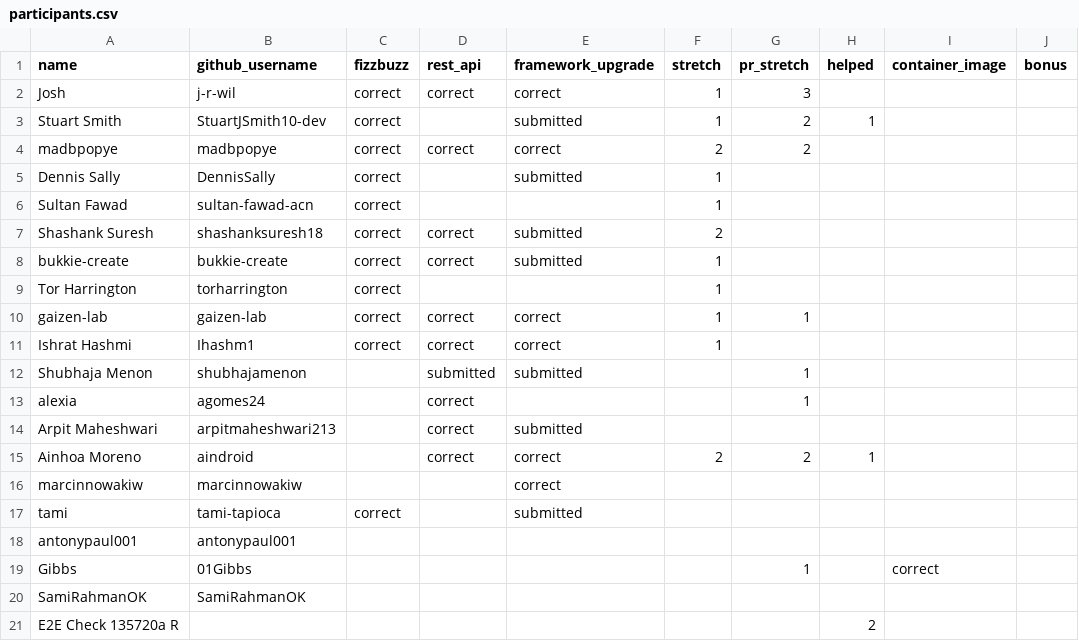
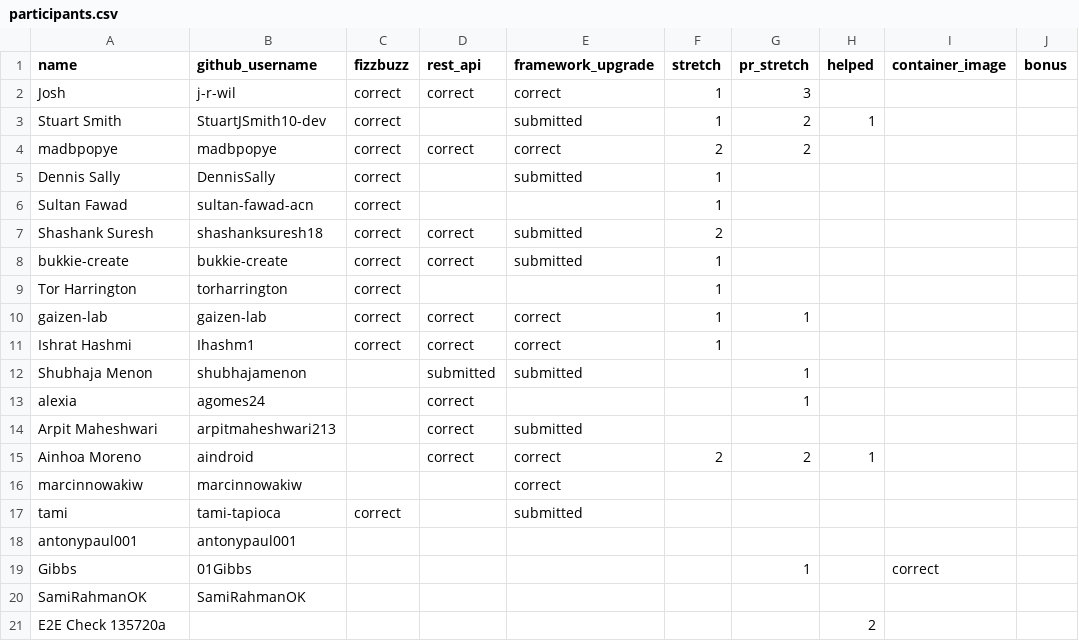
Before and after one commit to 01Gibbs/leaderboard-sandbox, a CSV file: participants.csv, drawn as a sheet; only a part is shown; the diff names each change by its address in the sheet, - before the commit and + after, or states it on an @@ line.

```diff
--- a/participants.csv
+++ b/participants.csv
-A21 (name): E2E Check 135720a R
+A21 (name): E2E Check 135720a
```
Also changed, not shown: 1 other file.
